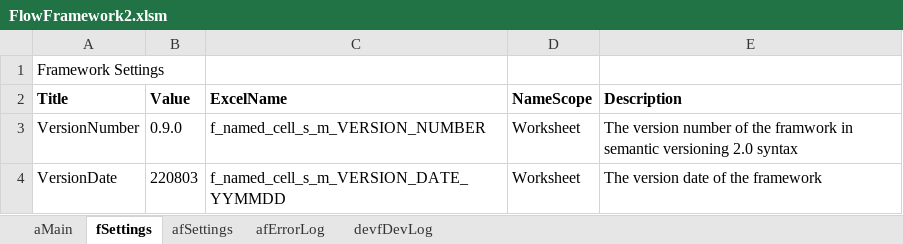
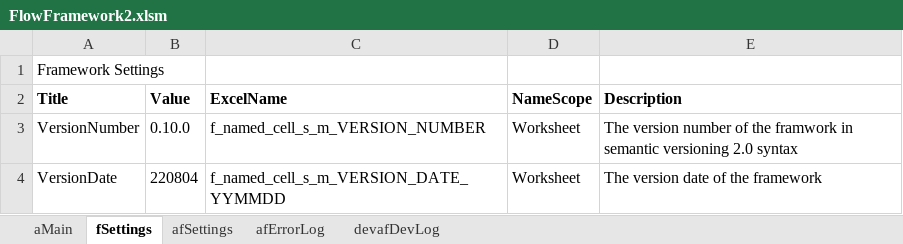
Before and after one commit to gueleh/flowframework2, an Excel workbook: FlowFramework2.xlsm, sheet fSettings, drawn as a sheet; values as stored, in another font and other column widths than the file's, no borders; the diff names each change by its address in the sheet, - before the commit and + after, or states it on an @@ line.

```diff
--- a/FlowFramework2.xlsm (sheet fSettings)
+++ b/FlowFramework2.xlsm (sheet fSettings)
-sheet tab: devfDevLog
+sheet tab: devafDevLog
-B3 (Value): 0.9.0
+B3 (Value): 0.10.0
-B4 (Value): 220803
+B4 (Value): 220804
```
Also changed, not shown: 14 other files.
